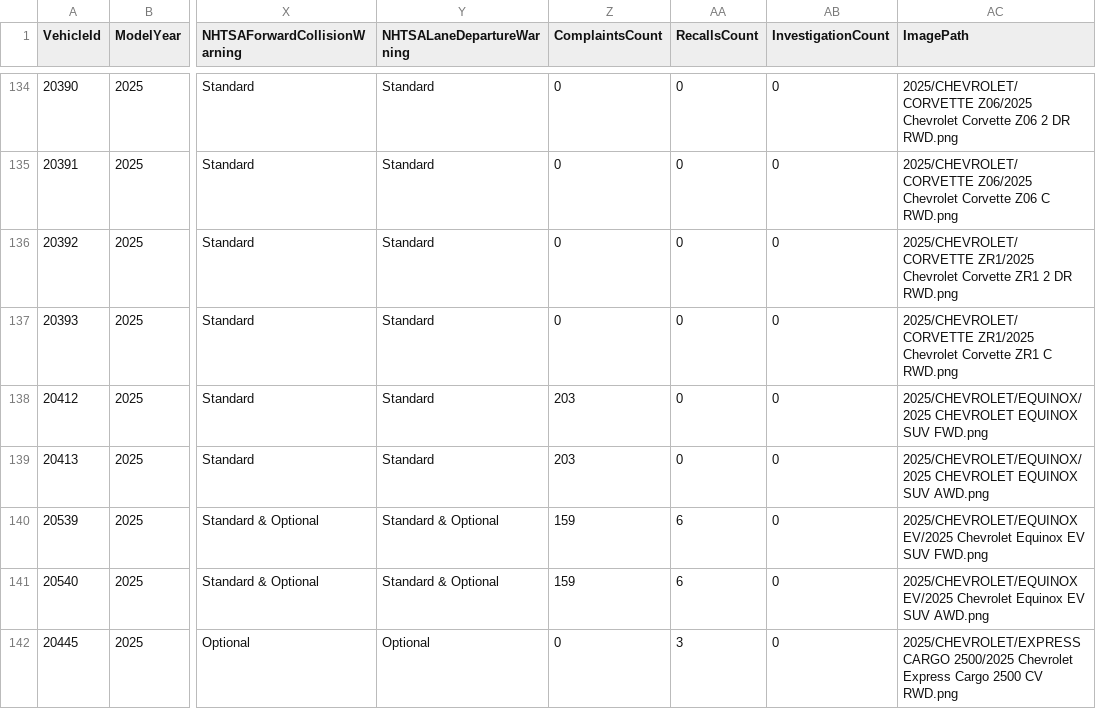
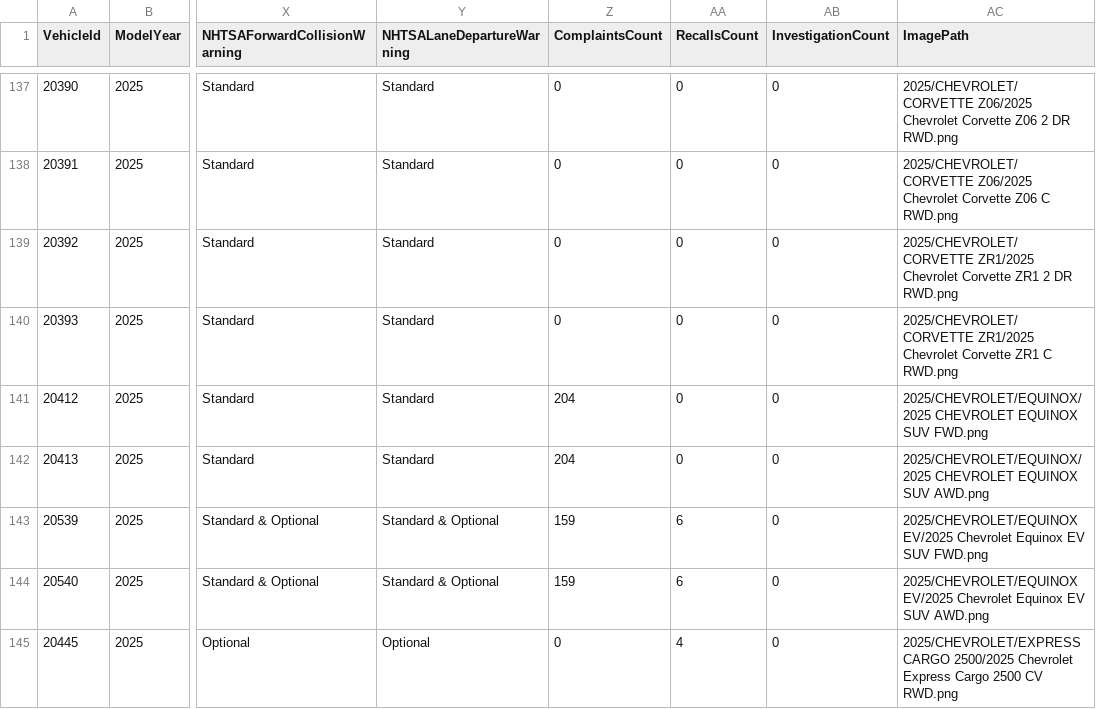
Before and after one commit to flotwig/nhtsa-data, a CSV file: vehicle_safety_ratings/vehicle_safety_ratings_2025.csv, drawn as a sheet; only a part is shown, gaps mark what is left out; addresses are those after the commit; the diff covers the shown part only; the diff names each change by its address in the sheet, - before the commit and + after, or states it on an @@ line.

```diff
--- a/vehicle_safety_ratings/vehicle_safety_ratings_2025.csv
+++ b/vehicle_safety_ratings/vehicle_safety_ratings_2025.csv
-Z141:Z142 (ComplaintsCount): 203
+Z141:Z142 (ComplaintsCount): 204
-AA145 (RecallsCount): 3
+AA145 (RecallsCount): 4
```
Also changed, not shown: 3 added rows and 32 edited cells elsewhere in this file, vehicle_safety_ratings/vehicle_safety_ratings_2004.csv, vehicle_safety_ratings/vehicle_safety_ratings_2005.csv, 17 other files.
